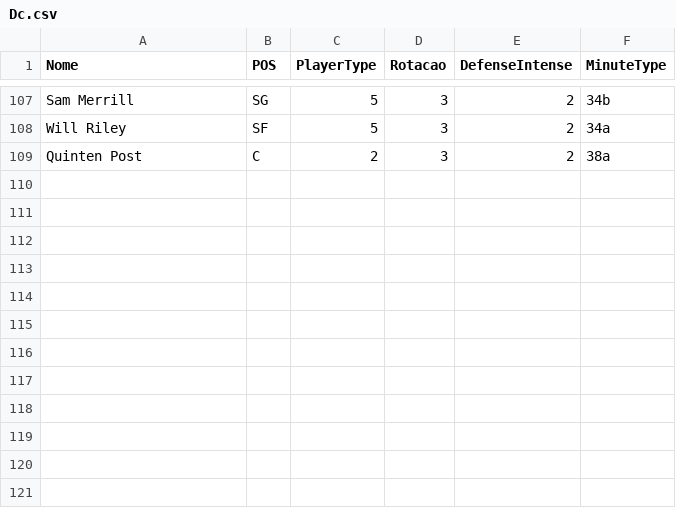
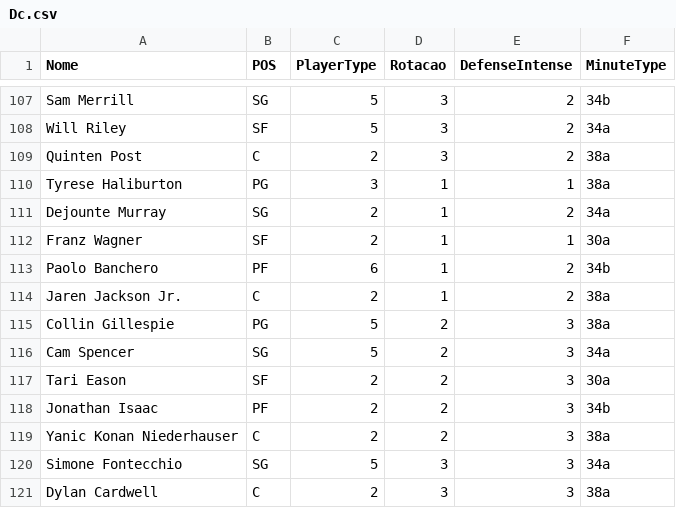
Before and after one commit to manriva-data/bratuganba, a CSV file: Dc.csv, drawn as a sheet; only a part is shown, gaps mark what is left out.

Commit message:
Atualiza Dc.csv para Wizards

```diff
--- a/Dc.csv
+++ b/Dc.csv
@@ -109 +109,13 @@ Will Riley, SF, 5, 3, 2, 34a
 Quinten Post, C, 2, 3, 2, 38a
+Tyrese Haliburton, PG, 3, 1, 1, 38a
+Dejounte Murray, SG, 2, 1, 2, 34a
+Franz Wagner, SF, 2, 1, 1, 30a
+Paolo Banchero, PF, 6, 1, 2, 34b
+Jaren Jackson Jr., C, 2, 1, 2, 38a
+Collin Gillespie, PG, 5, 2, 3, 38a
+Cam Spencer, SG, 5, 2, 3, 34a
+Tari Eason, SF, 2, 2, 3, 30a
+Jonathan Isaac, PF, 2, 2, 3, 34b
+Yanic Konan Niederhauser, C, 2, 2, 3, 38a
+Simone Fontecchio, SG, 5, 3, 3, 34a
+Dylan Cardwell, C, 2, 3, 3, 38a
```
